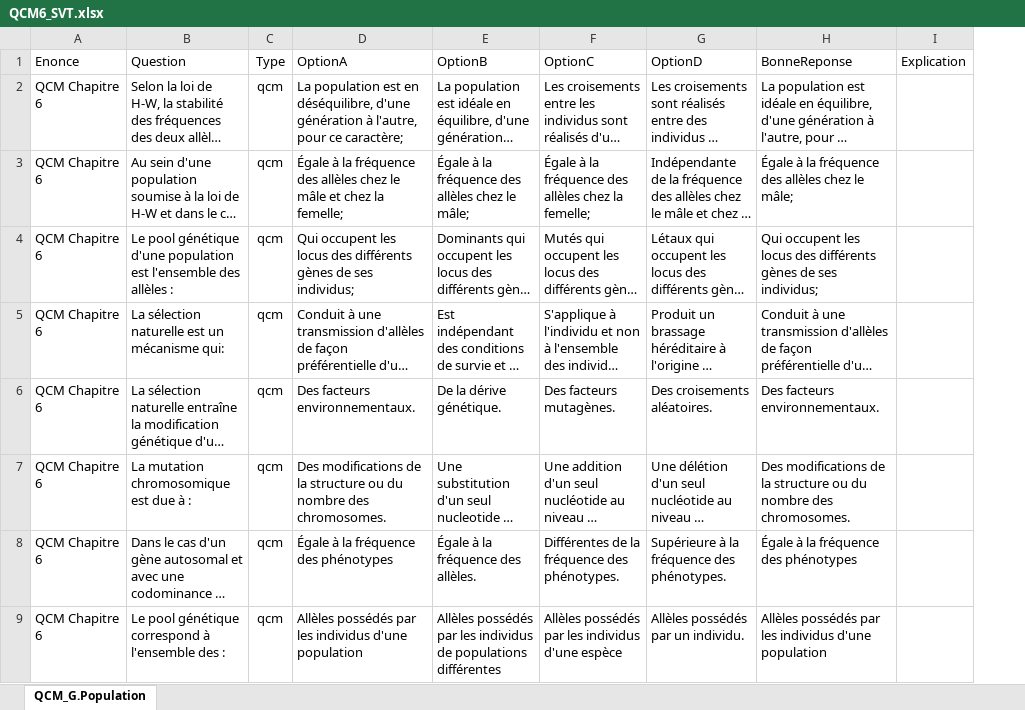
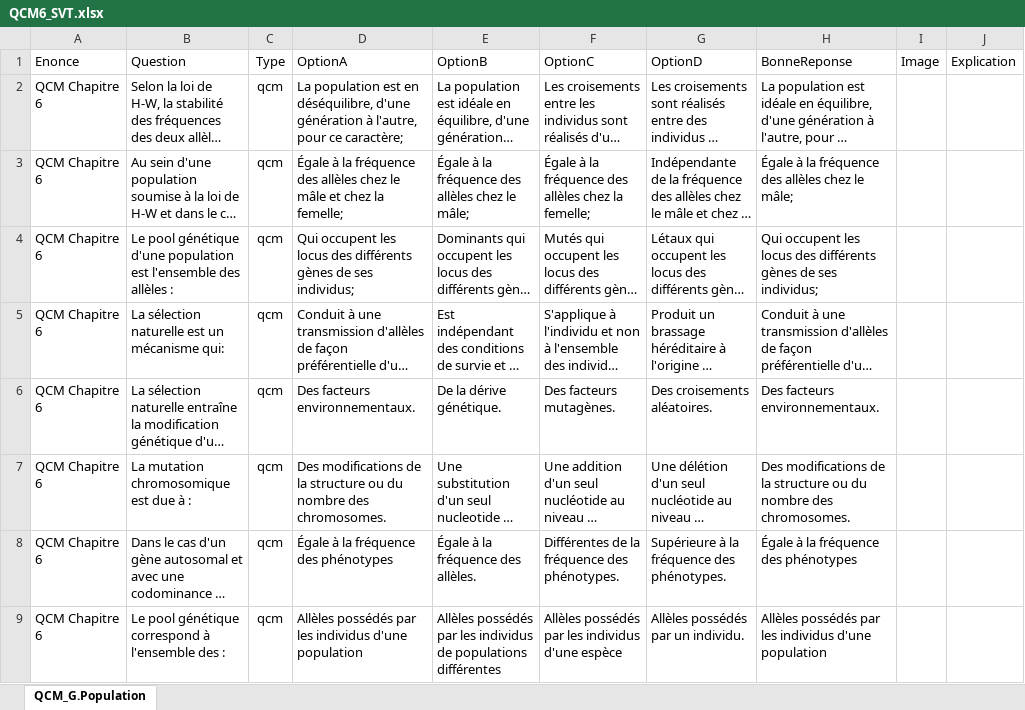
Before and after one commit to moulaycherif/MED-CONTEST, an Excel workbook: QCM6_SVT.xlsx, sheet QCM_G.Population, drawn as a sheet; only a part is shown; long unchanged cells end in …; values as stored, in another font and other column widths than the file's, no borders; the diff names each change by its address in the sheet, - before the commit and + after, or states it on an @@ line.

```diff
--- a/QCM6_SVT.xlsx (sheet QCM_G.Population)
+++ b/QCM6_SVT.xlsx (sheet QCM_G.Population)
+column I (Image), empty
```
Also changed, not shown: 2 other files.
